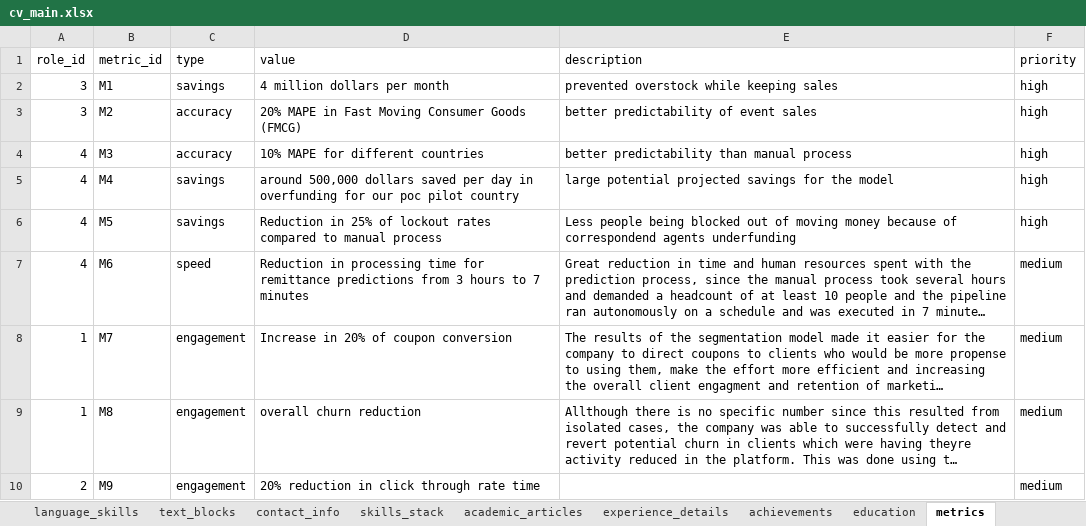
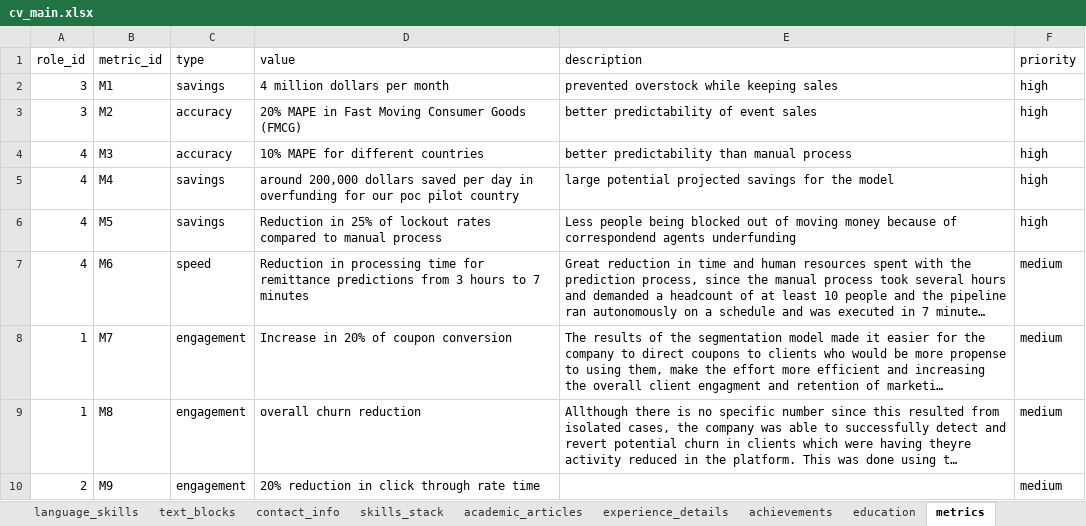
Before and after one commit to moraessaur/cv_english, an Excel workbook: data/cv_main.xlsx, sheet metrics, drawn as a sheet; long unchanged cells end in …; values as stored, in another font and other column widths than the file's, no borders; charts and pictures not drawn; the diff names each change by its address in the sheet, - before the commit and + after, or states it on an @@ line.

```diff
--- a/data/cv_main.xlsx (sheet metrics)
+++ b/data/cv_main.xlsx (sheet metrics)
-D5 (value): around 500,000 dollars saved…
+D5 (value): around 200,000 dollars saved…
```
Also changed, not shown: data/cv_render_new.xlsx, 19 other files.
